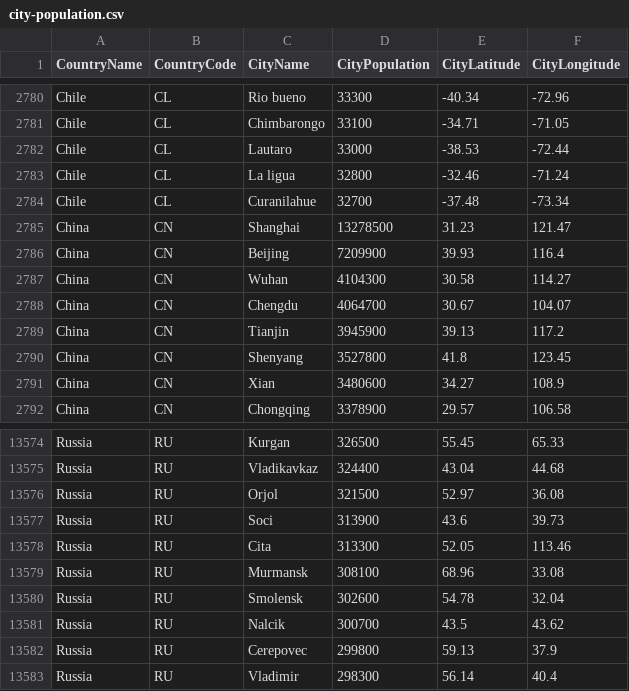
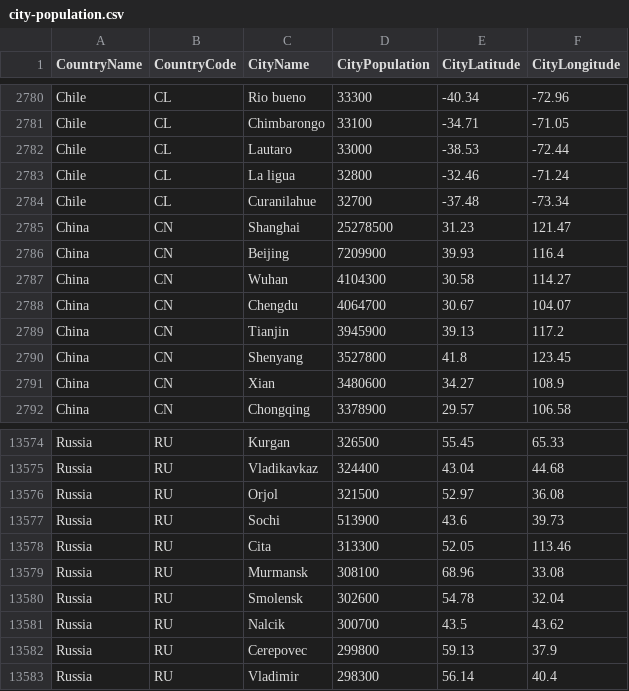
Before and after one commit to nonevision/airway-ai-project, a CSV file: src/main/resources/city-population.csv, drawn as a sheet; only a part is shown, gaps mark what is left out.

```diff
--- a/src/main/resources/city-population.csv
+++ b/src/main/resources/city-population.csv
@@ -2784,3 +2784,3 @@ Chile,CL,La ligua,32800,-32.46,-71.24
 Chile,CL,Curanilahue,32700,-37.48,-73.34
-China,CN,Shanghai,13278500,31.23,121.47
+China,CN,Shanghai,25278500,31.23,121.47
 China,CN,Beijing,7209900,39.93,116.4
@@ -13576,3 +13576,3 @@ Russia,RU,Vladikavkaz,324400,43.04,44.68
 Russia,RU,Orjol,321500,52.97,36.08
-Russia,RU,Soci,313900,43.6,39.73
+Russia,RU,Sochi,513900,43.6,39.73
 Russia,RU,Cita,313300,52.05,113.46
```
Also changed, not shown: 5 other files.
